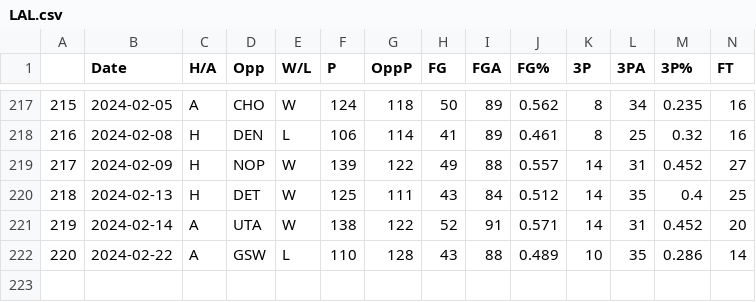
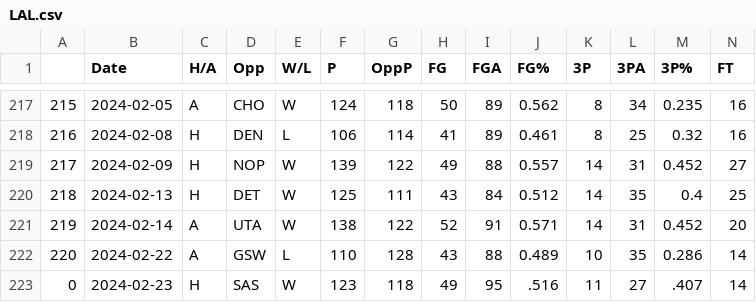
Before and after one commit to NevinG/AIM-F23-Basketball-Predictor, a CSV file: data/LAL.csv, drawn as a sheet; only a part is shown, gaps mark what is left out; rows hold the shown columns only; the diff names each change by its address in the sheet, - before the commit and + after, or states it on an @@ line.

```diff
--- a/data/LAL.csv
+++ b/data/LAL.csv
+row 223: 0 | 2024-02-23 | H | SAS | W | 123 | 118 | 49 | 95 | .516 | 11 | 27 | .407 | 14
```
Also changed, not shown: data/MIL.csv, data/PHO.csv, 20 other files.
